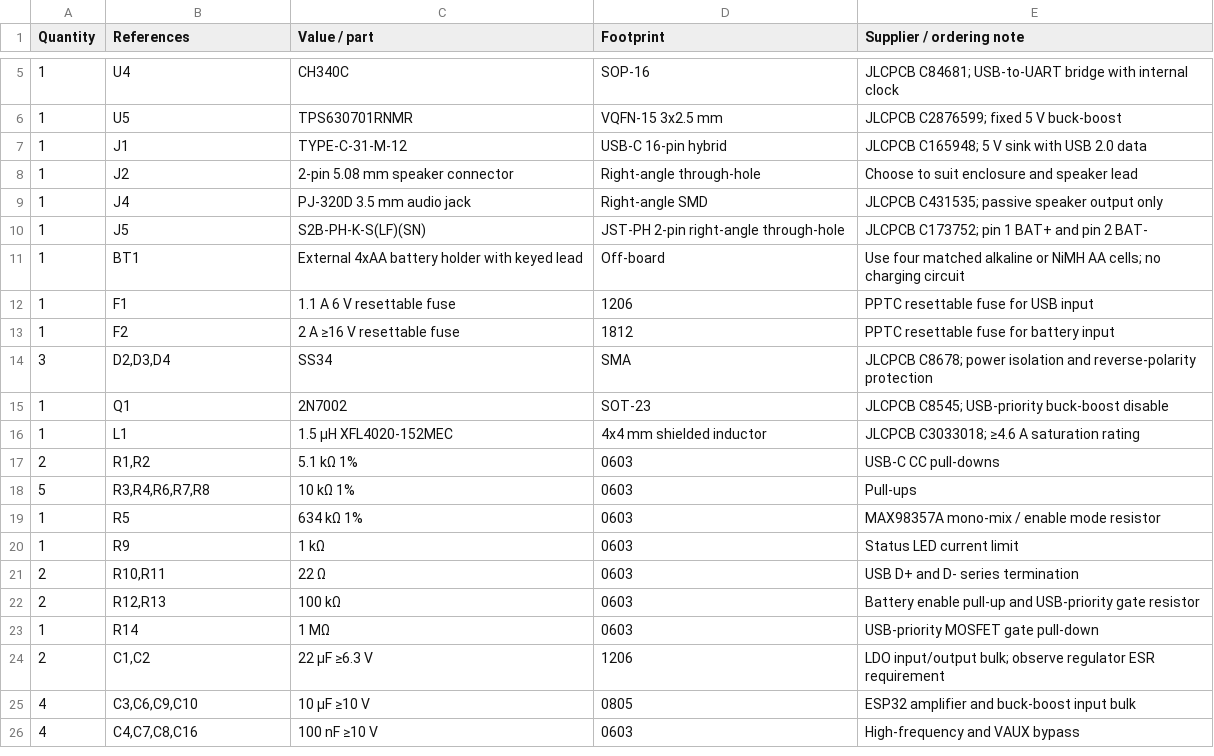
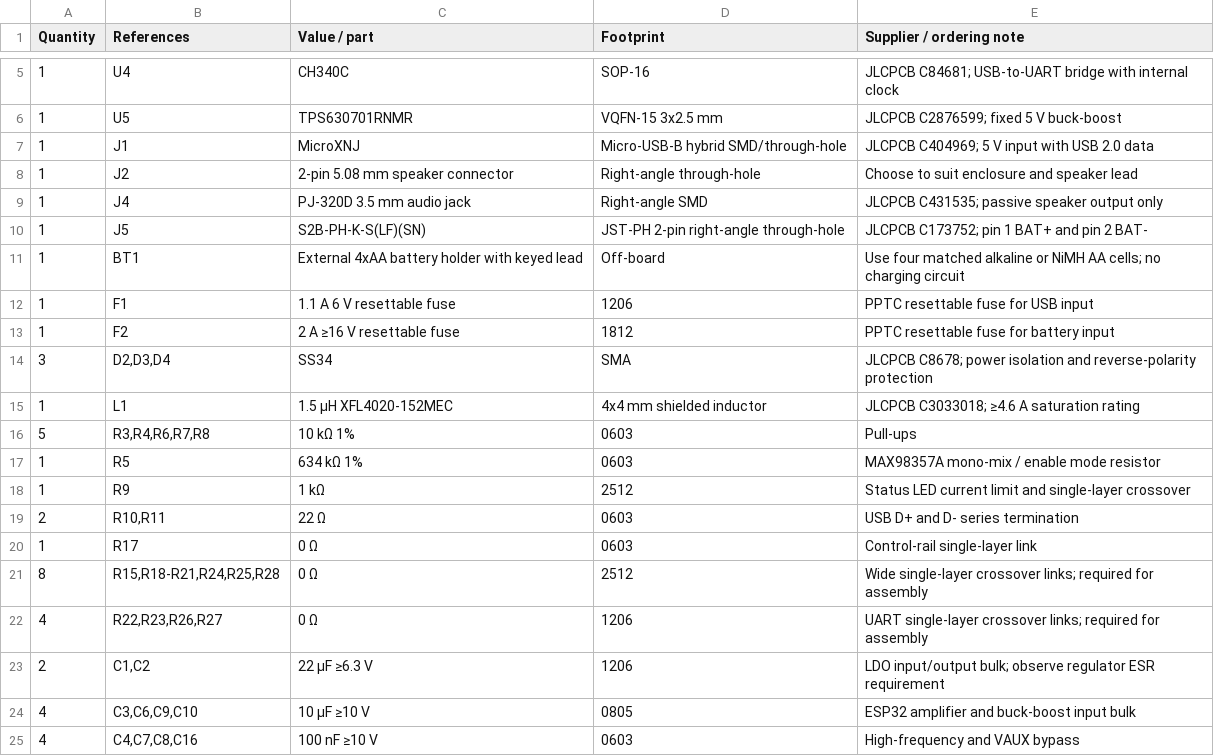
Before and after one commit to tscircuit/esp32-bluetooth-speaker, a CSV file: BOM.csv, drawn as a sheet; only a part is shown, gaps mark what is left out.

Commit message:
Make ESP32 Bluetooth speaker single-sided

```diff
--- a/BOM.csv
+++ b/BOM.csv
@@ -6,3 +6,3 @@ Quantity,References,Value / part,Footprint,Supplier / ordering note
 1,U5,TPS630701RNMR,VQFN-15 3x2.5 mm,JLCPCB C2876599; fixed 5 V buck-boost
-1,J1,TYPE-C-31-M-12,USB-C 16-pin hybrid,JLCPCB C165948; 5 V sink with USB 2.0 data
+1,J1,MicroXNJ,Micro-USB-B hybrid SMD/through-hole,JLCPCB C404969; 5 V input with USB 2.0 data
 1,J2,2-pin 5.08 mm speaker connector,Right-angle through-hole,Choose to suit enclosure and speaker lead
@@ -14,11 +14,10 @@ Quantity,References,Value / part,Footprint,Supplier / ordering note
 3,"D2,D3,D4",SS34,SMA,JLCPCB C8678; power isolation and reverse-polarity protection
-1,Q1,2N7002,SOT-23,JLCPCB C8545; USB-priority buck-boost disable
 1,L1,1.5 µH XFL4020-152MEC,4x4 mm shielded inductor,JLCPCB C3033018; ≥4.6 A saturation rating
-2,"R1,R2",5.1 kΩ 1%,0603,USB-C CC pull-downs
 5,"R3,R4,R6,R7,R8",10 kΩ 1%,0603,Pull-ups
 1,R5,634 kΩ 1%,0603,MAX98357A mono-mix / enable mode resistor
-1,R9,1 kΩ,0603,Status LED current limit
+1,R9,1 kΩ,2512,Status LED current limit and single-layer crossover
 2,"R10,R11",22 Ω,0603,USB D+ and D- series termination
-2,"R12,R13",100 kΩ,0603,Battery enable pull-up and USB-priority gate resistor
-1,R14,1 MΩ,0603,USB-priority MOSFET gate pull-down
+1,R17,0 Ω,0603,Control-rail single-layer link
+8,"R15,R18-R21,R24,R25,R28",0 Ω,2512,Wide single-layer crossover links; required for assembly
+4,"R22,R23,R26,R27",0 Ω,1206,UART single-layer crossover links; required for assembly
 2,"C1,C2",22 µF ≥6.3 V,1206,LDO input/output bulk; observe regulator ESR requirement
```
Also changed, not shown: 7 other files.
